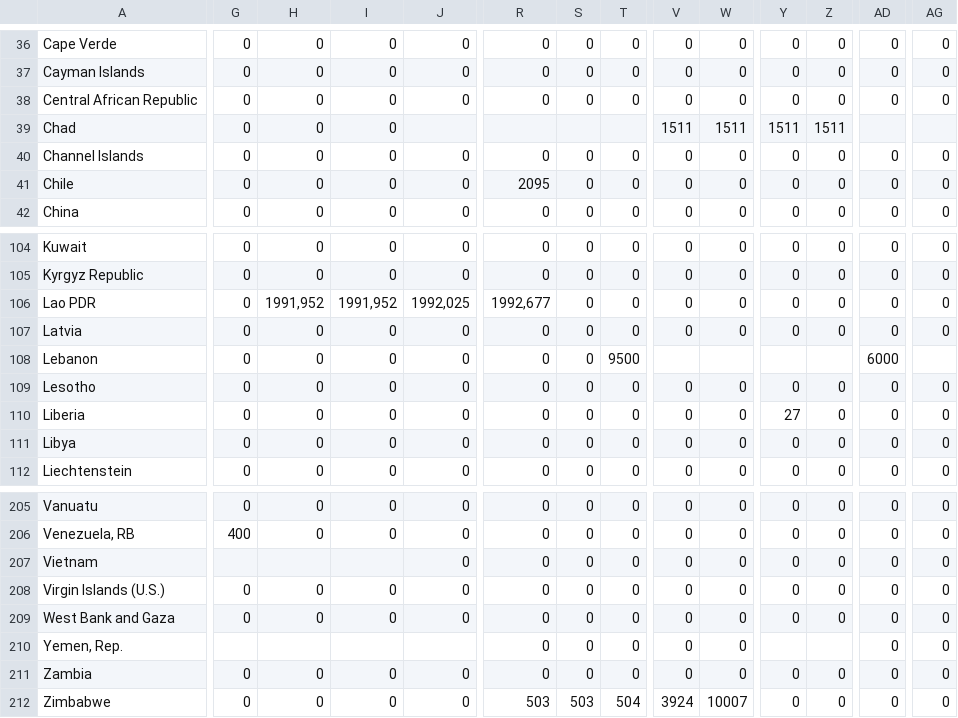
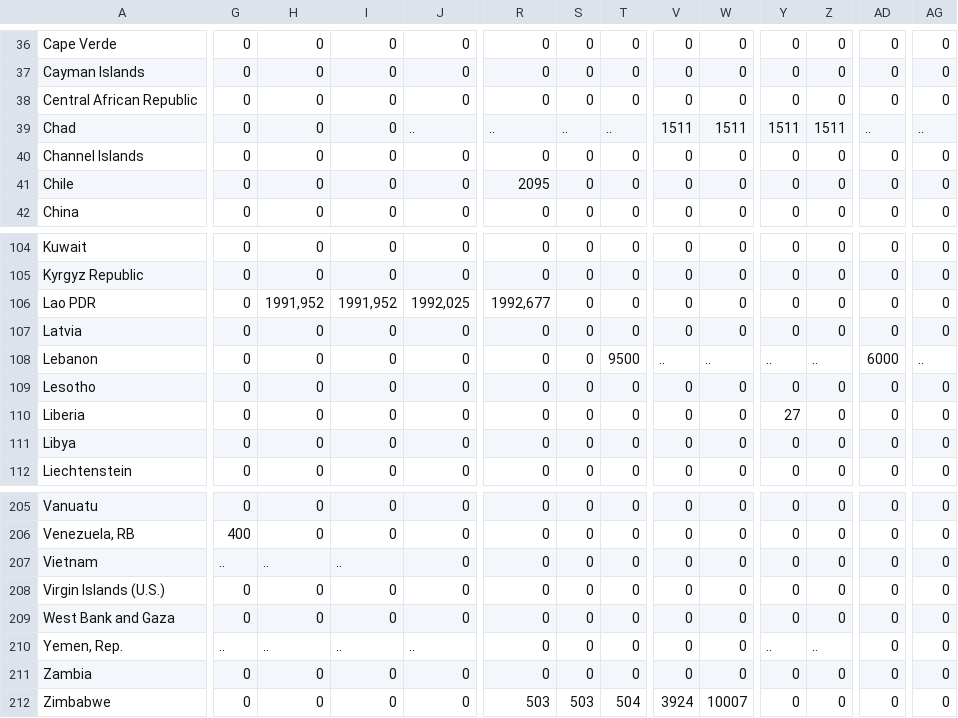
Before and after one commit to PhPeKe/worldAtlas, a CSV file: data/battle_death.csv, drawn as a sheet; only a part is shown, gaps mark what is left out; the diff covers the shown part only; the diff names each change by its address in the sheet, - before the commit and + after, or states it on an @@ line.

```diff
--- a/data/battle_death.csv
+++ b/data/battle_death.csv
-J39: (empty)
+J39: ..
-R39: (empty)
+R39: ..
-S39: (empty)
+S39: ..
-T39: (empty)
+T39: ..
-AD39: (empty)
+AD39: ..
-AG39: (empty)
+AG39: ..
-V108: (empty)
+V108: ..
-W108: (empty)
+W108: ..
-Y108: (empty)
+Y108: ..
-Z108: (empty)
+Z108: ..
-AG108: (empty)
+AG108: ..
-G207: (empty)
+G207: ..
-H207: (empty)
+H207: ..
-I207: (empty)
+I207: ..
-G210: (empty)
+G210: ..
-H210: (empty)
+H210: ..
-I210: (empty)
+I210: ..
-J210: (empty)
+J210: ..
-Y210: (empty)
+Y210: ..
-Z210: (empty)
+Z210: ..
```
Also changed, not shown: 31 edited cells elsewhere in this file, 6 other files.
